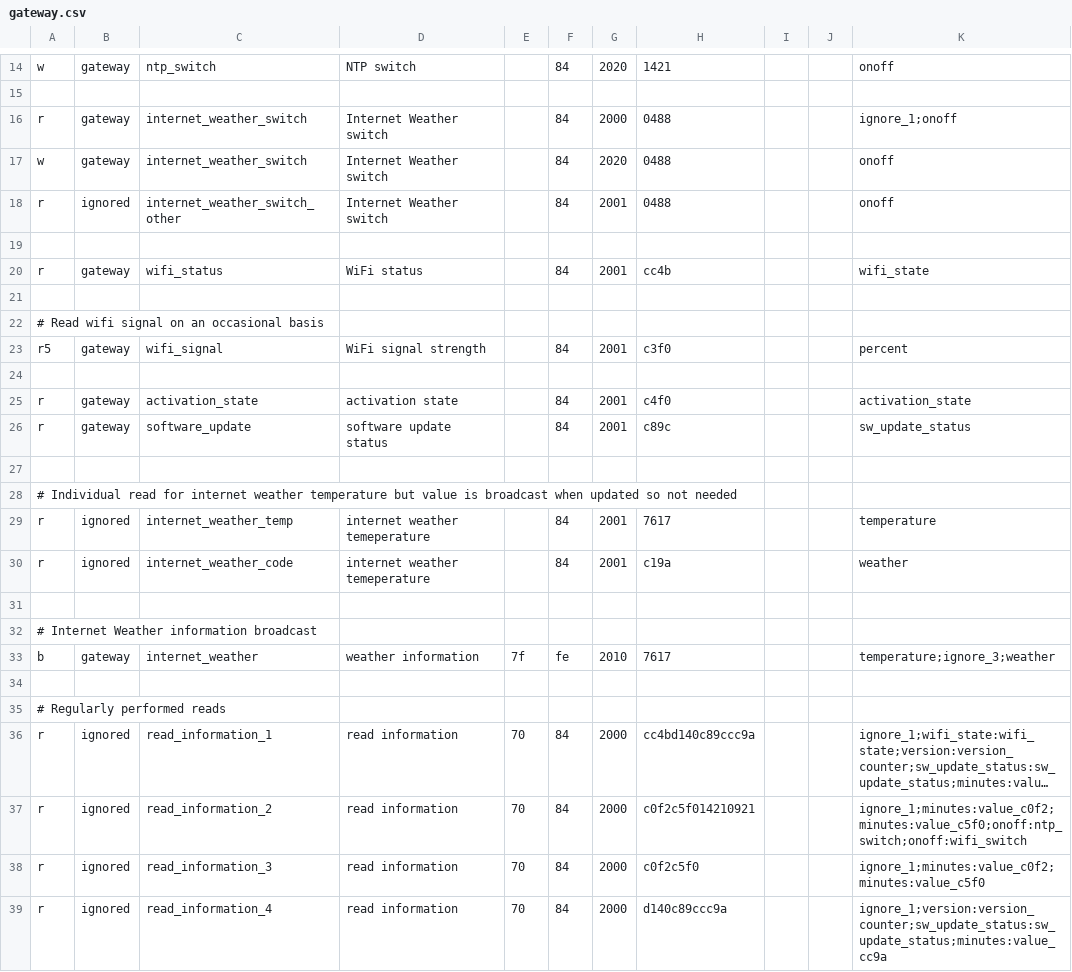
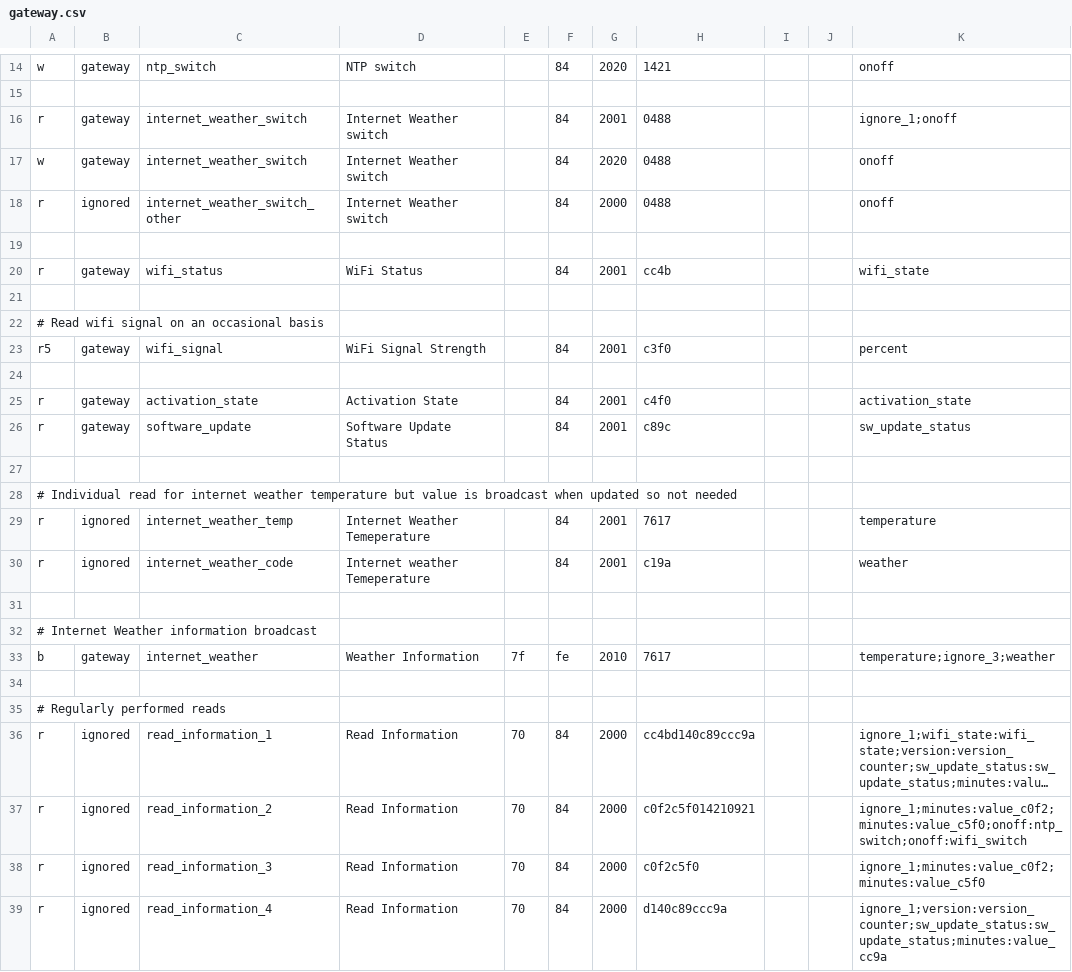
Before and after one commit to claytonn73/ariston-nimbus-ebusd, a CSV file: gateway.csv, drawn as a sheet; only a part is shown, gaps mark what is left out; long unchanged cells end in …; the diff names each change by its address in the sheet, - before the commit and + after, or states it on an @@ line.

```diff
--- a/gateway.csv
+++ b/gateway.csv
-G16: 2000
+G16: 2001
-G18: 2001
+G18: 2000
-D20: WiFi status
+D20: WiFi Status
-D23: WiFi signal strength
+D23: WiFi Signal Strength
-D25: activation state
+D25: Activation State
-D26: software update status
+D26: Software Update Status
-D29: internet weather temeperature
+D29: Internet Weather Temeperature
-D30: internet weather temeperature
+D30: Internet weather Temeperature
-D33: weather information
+D33: Weather Information
-D36:D39: read information
+D36:D39: Read Information
```
Also changed, not shown: heating.csv, heatpump.csv.
